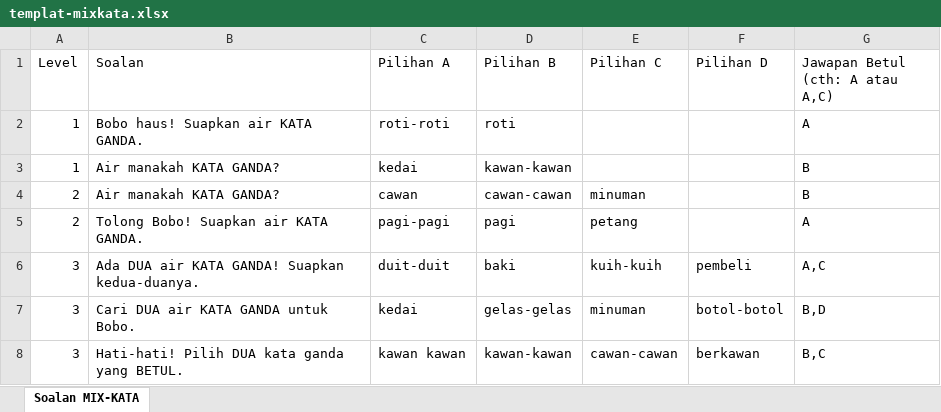
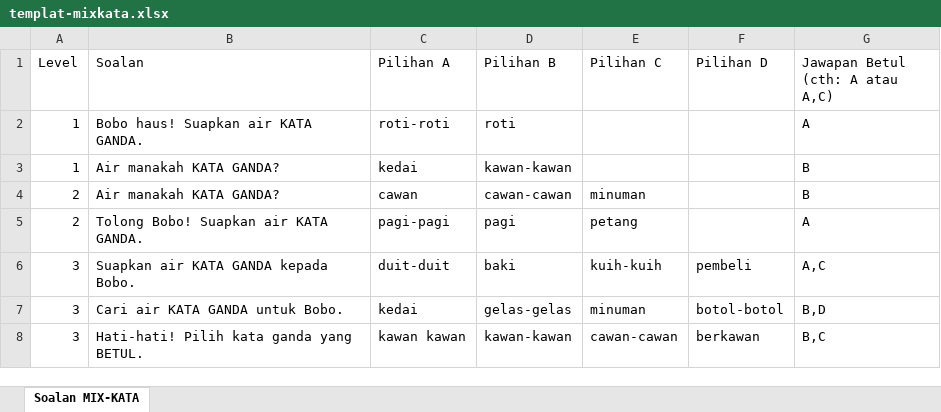
Before and after one commit to ilmuverseipg/ilmuverse, an Excel workbook: public/templates/templat-mixkata.xlsx, sheet Soalan MIX-KATA, drawn as a sheet; values as stored, in another font and other column widths than the file's, no borders; the diff names each change by its address in the sheet, - before the commit and + after, or states it on an @@ line.

```diff
--- a/public/templates/templat-mixkata.xlsx (sheet Soalan MIX-KATA)
+++ b/public/templates/templat-mixkata.xlsx (sheet Soalan MIX-KATA)
-B6 (Soalan): Ada DUA air KATA GANDA! Suapkan kedua-duanya.
+B6 (Soalan): Suapkan air KATA GANDA kepada Bobo.
-B7 (Soalan): Cari DUA air KATA GANDA untuk Bobo.
+B7 (Soalan): Cari air KATA GANDA untuk Bobo.
-B8 (Soalan): Hati-hati! Pilih DUA kata ganda yang BETUL.
+B8 (Soalan): Hati-hati! Pilih kata ganda yang BETUL.
```
Also changed, not shown: 3 other files.
